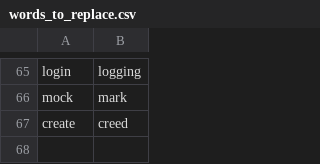
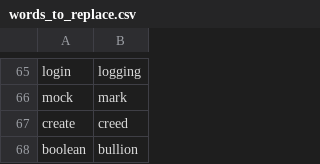
Before and after one commit to talonhub/community, a CSV file: settings/words_to_replace.csv, drawn as a sheet; only a part is shown, gaps mark what is left out.

Commit message:
some words to replace and tell sink improvements

```diff
--- a/settings/words_to_replace.csv
+++ b/settings/words_to_replace.csv
@@ -67 +67,2 @@ mock, mark
 create, creed
+boolean, bullion
```
Also changed, not shown: 2 other files.
